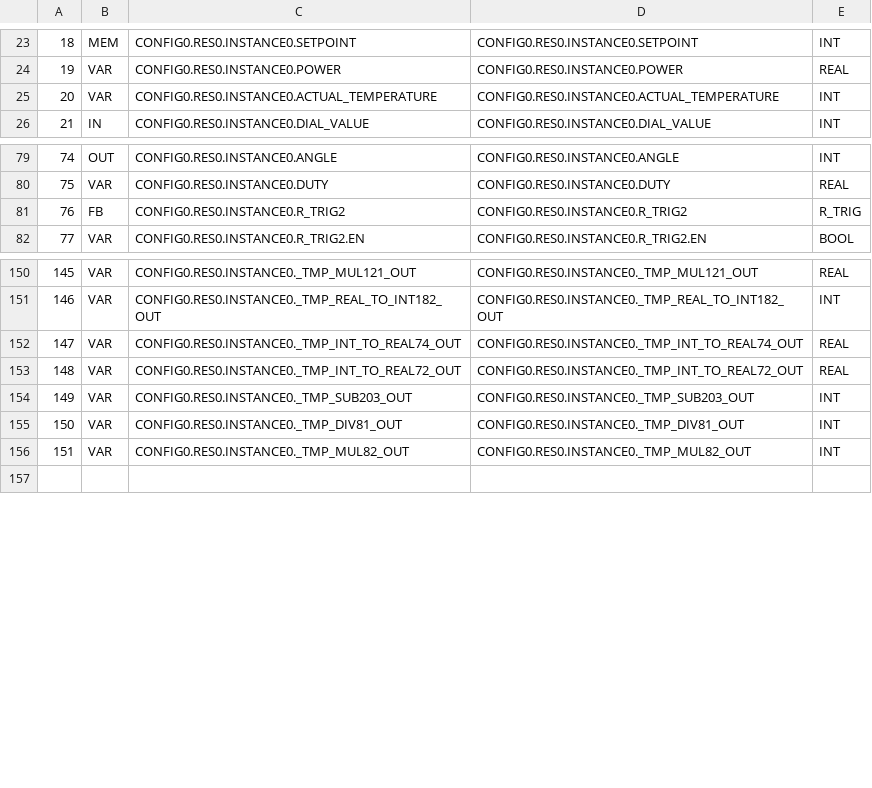
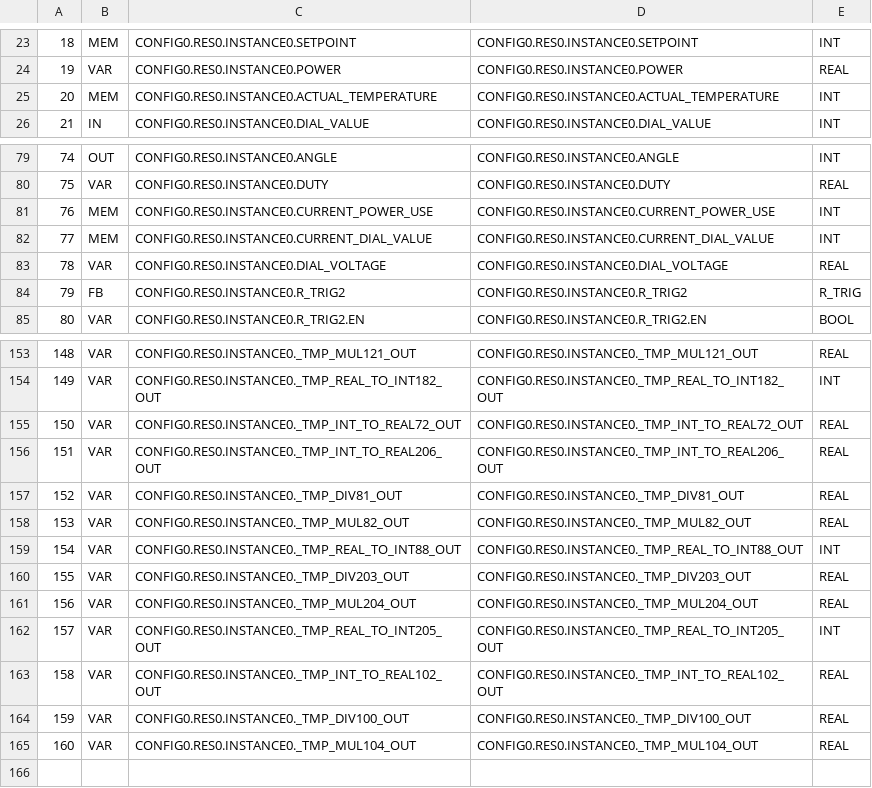
Before and after one commit to axewpokeman23/automation-embedded-systems, a CSV file: waterboiler2/build/VARIABLES.csv, drawn as a sheet; only a part is shown, gaps mark what is left out; removed rows and columns are numbered as before the commit, all else as after; the diff names each change by its address in the sheet, - before the commit and + after, or states it on an @@ line.

```diff
--- a/waterboiler2/build/VARIABLES.csv
+++ b/waterboiler2/build/VARIABLES.csv
-B25: VAR
+B25: MEM
+row 81: 76 | MEM | CONFIG0.RES0.INSTANCE0.CURRENT_POWER_USE | CONFIG0.RES0.INSTANCE0.CURRENT_POWER_USE | INT
+row 82: 77 | MEM | CONFIG0.RES0.INSTANCE0.CURRENT_DIAL_VALUE | CONFIG0.RES0.INSTANCE0.CURRENT_DIAL_VALUE | INT
+row 83: 78 | VAR | CONFIG0.RES0.INSTANCE0.DIAL_VOLTAGE | CONFIG0.RES0.INSTANCE0.DIAL_VOLTAGE | REAL
@@ column A renumbered between rows 84 and 158 @@
-row 152: 147 | VAR | CONFIG0.RES0.INSTANCE0._TMP_INT_TO_REAL74_OUT | CONFIG0.RES0.INSTANCE0._TMP_INT_TO_REAL74_OUT | REAL
-row 154: 149 | VAR | CONFIG0.RES0.INSTANCE0._TMP_SUB203_OUT | CONFIG0.RES0.INSTANCE0._TMP_SUB203_OUT | INT
+row 156: 151 | VAR | CONFIG0.RES0.INSTANCE0._TMP_INT_TO_REAL206_OUT | CONFIG0.RES0.INSTANCE0._TMP_INT_TO_REAL206_OUT | REAL
-E157:E158: INT
+E157:E158: REAL
+row 159: 154 | VAR | CONFIG0.RES0.INSTANCE0._TMP_REAL_TO_INT88_OUT | CONFIG0.RES0.INSTANCE0._TMP_REAL_TO_INT88_OUT | INT
+row 160: 155 | VAR | CONFIG0.RES0.INSTANCE0._TMP_DIV203_OUT | CONFIG0.RES0.INSTANCE0._TMP_DIV203_OUT | REAL
+row 161: 156 | VAR | CONFIG0.RES0.INSTANCE0._TMP_MUL204_OUT | CONFIG0.RES0.INSTANCE0._TMP_MUL204_OUT | REAL
+row 162: 157 | VAR | CONFIG0.RES0.INSTANCE0._TMP_REAL_TO_INT205_OUT | CONFIG0.RES0.INSTANCE0._TMP_REAL_TO_INT205_OUT | INT
+row 163: 158 | VAR | CONFIG0.RES0.INSTANCE0._TMP_INT_TO_REAL102_OUT | CONFIG0.RES0.INSTANCE0._TMP_INT_TO_REAL102_OUT | REAL
+row 164: 159 | VAR | CONFIG0.RES0.INSTANCE0._TMP_DIV100_OUT | CONFIG0.RES0.INSTANCE0._TMP_DIV100_OUT | REAL
+row 165: 160 | VAR | CONFIG0.RES0.INSTANCE0._TMP_MUL104_OUT | CONFIG0.RES0.INSTANCE0._TMP_MUL104_OUT | REAL
```
Also changed, not shown: 34 other files.
